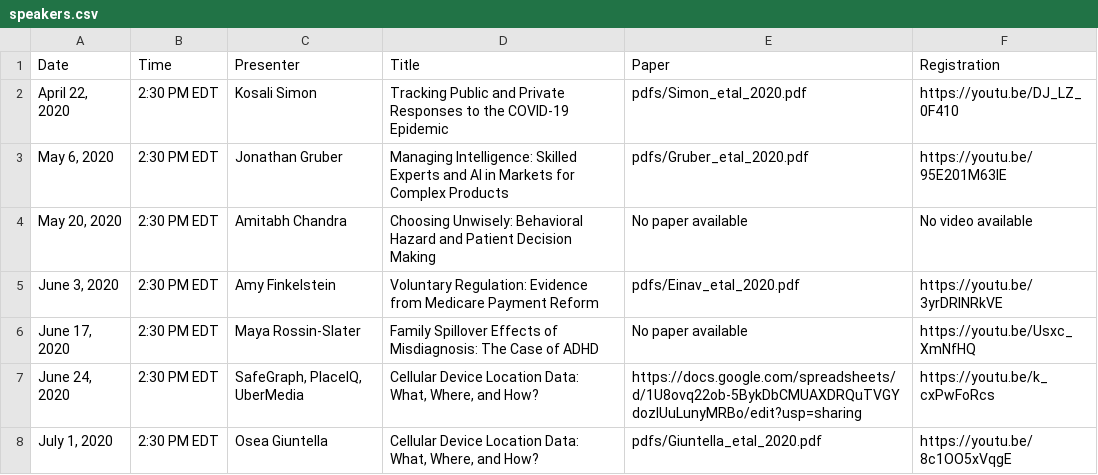
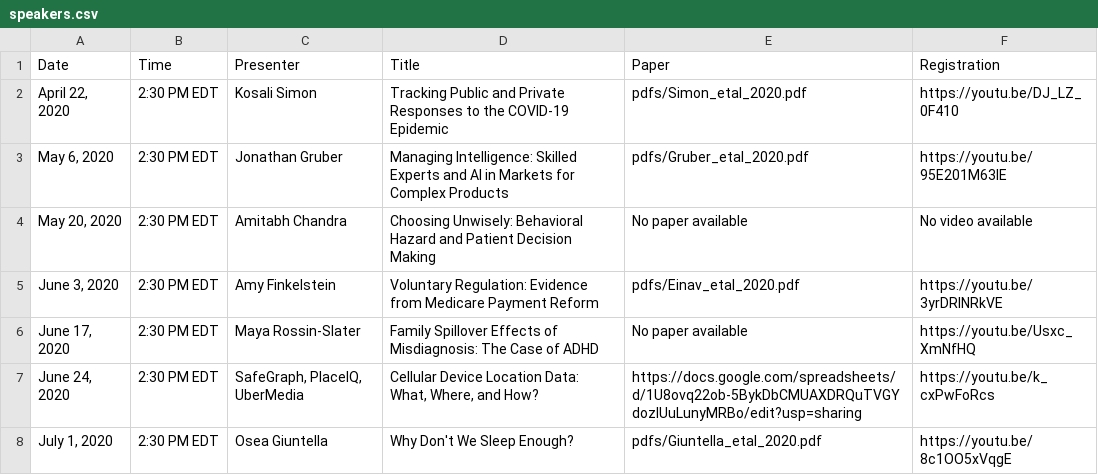
Before and after one commit to ernbilen/EHEC-website, a CSV file: _data/speakers.csv, drawn as a sheet.

Commit message:
Update speakers.csv

```diff
--- a/_data/speakers.csv
+++ b/_data/speakers.csv
@@ -7,2 +7,2 @@ Date,Time,Presenter,Title,Paper,Registration
 "June 24, 2020",2:30 PM EDT,"SafeGraph, PlaceIQ, UberMedia","Cellular Device Location Data:  What, Where, and How?",https://docs.google.com/spreadsheets/d/1U8ovq22ob-5BykDbCMUAXDRQuTVGYdozlUuLunyMRBo/edit?usp=sharing,https://youtu.be/k_cxPwFoRcs
-"July 1, 2020",2:30 PM EDT,Osea Giuntella,"Cellular Device Location Data:  What, Where, and How?",pdfs/Giuntella_etal_2020.pdf,https://youtu.be/8c1OO5xVqgE
+"July 1, 2020",2:30 PM EDT,Osea Giuntella,Why Don't We Sleep Enough?,pdfs/Giuntella_etal_2020.pdf,https://youtu.be/8c1OO5xVqgE
```
